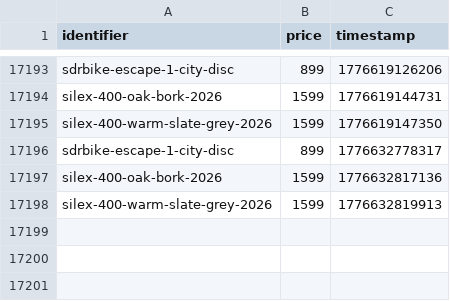
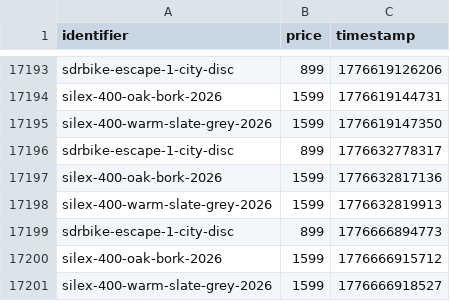
Before and after one commit to gvdenbro/web-aler-ts, a CSV file: scrapes/bikes/prices.csv, drawn as a sheet; only a part is shown, gaps mark what is left out.

Commit message:
Latest scraping bikes: Mon Apr 20 06:35:19 UTC 2026

```diff
--- a/scrapes/bikes/prices.csv
+++ b/scrapes/bikes/prices.csv
@@ -17198 +17198,4 @@ silex-400-oak-bork-2026,1599,1776632817136
 silex-400-warm-slate-grey-2026,1599,1776632819913
+sdrbike-escape-1-city-disc,899,1776666894773
+silex-400-oak-bork-2026,1599,1776666915712
+silex-400-warm-slate-grey-2026,1599,1776666918527
```
Also changed, not shown: 2 other files.
